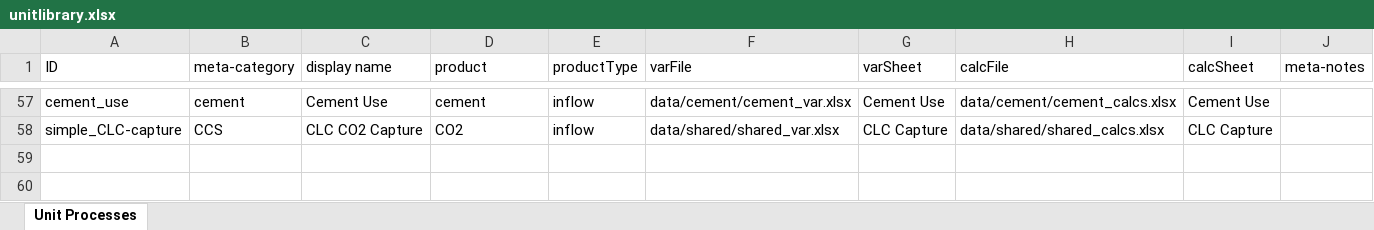
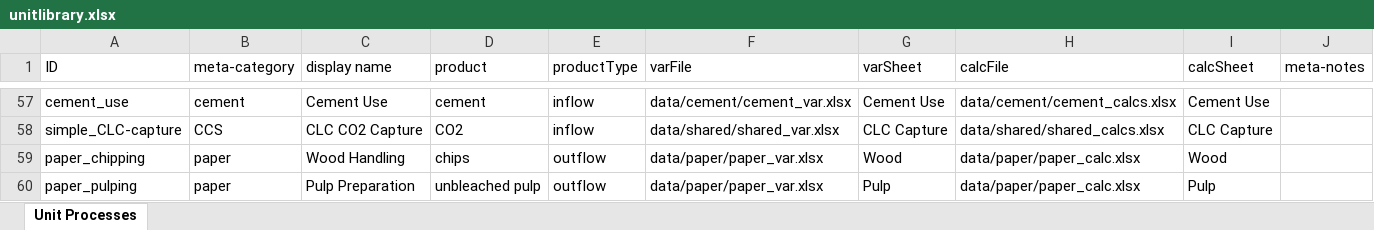
Before and after one commit to concoctions/BlackBlox, an Excel workbook: data/unitlibrary.xlsx, sheet Unit Processes, drawn as a sheet; only a part is shown, gaps mark what is left out; values as stored, in another font and other column widths than the file's, no borders; the diff names each change by its address in the sheet, - before the commit and + after, or states it on an @@ line.

Commit message:
Unit Processes for paper - wood and pulp
calc and var files and verified

```diff
--- a/data/unitlibrary.xlsx (sheet Unit Processes)
+++ b/data/unitlibrary.xlsx (sheet Unit Processes)
+row 59: paper_chipping | paper | Wood Handling | chips | outflow | data/paper/paper_var.xlsx | Wood | data/paper/paper_calc.xlsx | Wood
+row 60: paper_pulping | paper | Pulp Preparation | unbleached pulp | outflow | data/paper/paper_var.xlsx | Pulp | data/paper/paper_calc.xlsx | Pulp
```
Also changed, not shown: 3 other files.
